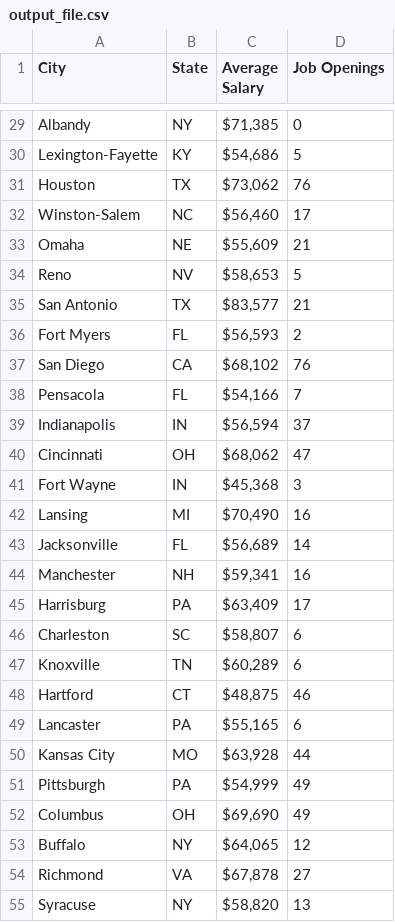
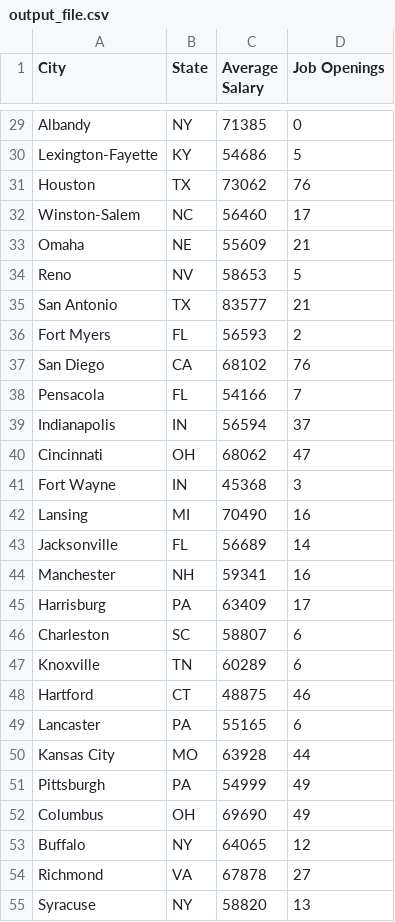
Before and after one commit to amishnerd/prospects, a CSV file: output_file.csv, drawn as a sheet; only a part is shown, gaps mark what is left out; the diff covers the shown part only; the diff names each change by its address in the sheet, - before the commit and + after, or states it on an @@ line.

```diff
--- a/output_file.csv
+++ b/output_file.csv
-C29 (Average Salary): $71,385
+C29 (Average Salary): 71385
-C30 (Average Salary): $54,686
+C30 (Average Salary): 54686
-C31 (Average Salary): $73,062
+C31 (Average Salary): 73062
-C32 (Average Salary): $56,460
+C32 (Average Salary): 56460
-C33 (Average Salary): $55,609
+C33 (Average Salary): 55609
-C34 (Average Salary): $58,653
+C34 (Average Salary): 58653
-C35 (Average Salary): $83,577
+C35 (Average Salary): 83577
-C36 (Average Salary): $56,593
+C36 (Average Salary): 56593
-C37 (Average Salary): $68,102
+C37 (Average Salary): 68102
-C38 (Average Salary): $54,166
+C38 (Average Salary): 54166
-C39 (Average Salary): $56,594
+C39 (Average Salary): 56594
-C40 (Average Salary): $68,062
+C40 (Average Salary): 68062
-C41 (Average Salary): $45,368
+C41 (Average Salary): 45368
-C42 (Average Salary): $70,490
+C42 (Average Salary): 70490
-C43 (Average Salary): $56,689
+C43 (Average Salary): 56689
-C44 (Average Salary): $59,341
+C44 (Average Salary): 59341
-C45 (Average Salary): $63,409
+C45 (Average Salary): 63409
-C46 (Average Salary): $58,807
+C46 (Average Salary): 58807
-C47 (Average Salary): $60,289
+C47 (Average Salary): 60289
-C48 (Average Salary): $48,875
+C48 (Average Salary): 48875
-C49 (Average Salary): $55,165
+C49 (Average Salary): 55165
-C50 (Average Salary): $63,928
+C50 (Average Salary): 63928
-C51 (Average Salary): $54,999
+C51 (Average Salary): 54999
-C52 (Average Salary): $69,690
+C52 (Average Salary): 69690
-C53 (Average Salary): $64,065
+C53 (Average Salary): 64065
-C54 (Average Salary): $67,878
+C54 (Average Salary): 67878
-C55 (Average Salary): $58,820
+C55 (Average Salary): 58820
```
Also changed, not shown: 98 edited cells elsewhere in this file, Rankings.csv, 2 other files.
